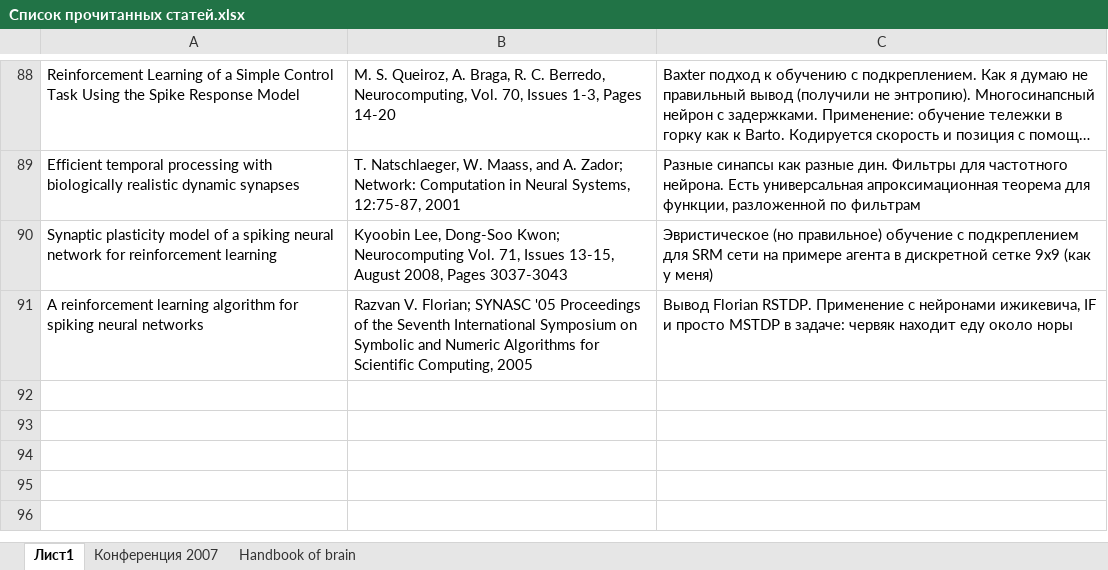
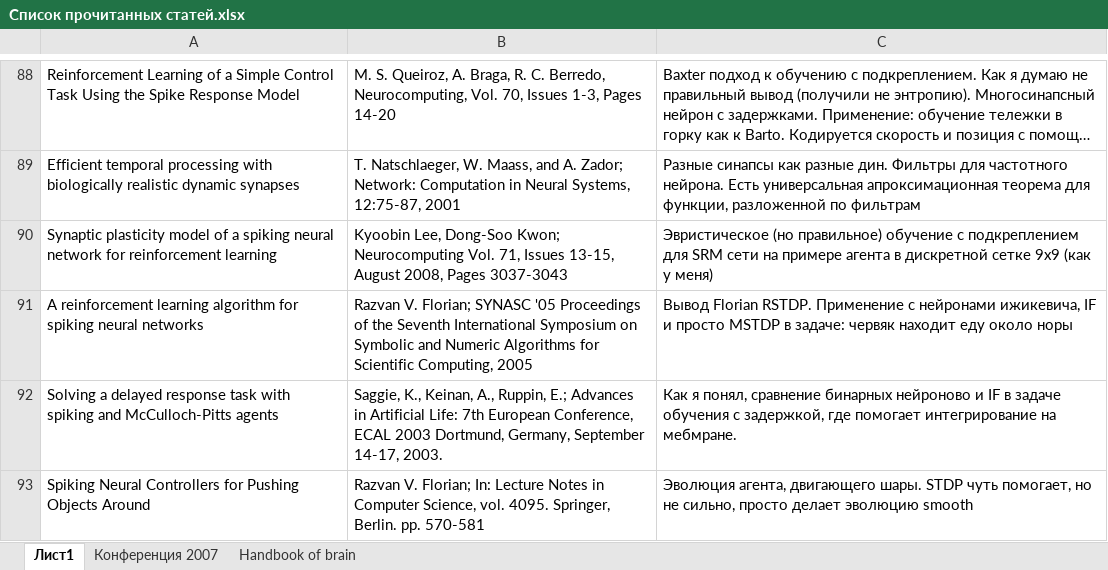
Before and after one commit to vardaanbhat/ntebooks, an Excel workbook: Список прочитанных статей.xlsx, sheet Лист1, drawn as a sheet; only a part is shown, gaps mark what is left out; long unchanged cells end in …; values as stored, in another font and other column widths than the file's, no borders; ↵ is a line break in a cell; the diff names each change by its address in the sheet, - before the commit and + after, or states it on an @@ line.

Commit message:
- Solving_a_delayed_response_task_with_spiking_and_McCulloch-Pitts_agents.pdf  - Spiking Neural Controllers for Pushing Objects Around.pdf

```diff
--- a/Список прочитанных статей.xlsx (sheet Лист1)
+++ b/Список прочитанных статей.xlsx (sheet Лист1)
+row 92: Solving a delayed response task with spiking and McCulloch-Pitts agents | Saggie, K., Keinan, A., Ruppin, E.; Advances in Artificial Life: 7th European Conference, ↵ ECAL 2003 Dortmund, Germany, September 14-17, 2003. | Как я понял, сравнение бинарных нейроново и IF в задаче обучения с задержкой, где помогает интегрирование на мебмране.
+row 93: Spiking Neural Controllers for Pushing Objects Around | Razvan V. Florian; In: Lecture Notes in Computer Science, vol. 4095. Springer, Berlin. pp. 570-581 | Эволюция агента, двигающего шары. STDP чуть помогает, но не сильно, просто делает эволюцию smooth
```
Also changed, not shown: 2 other files.
